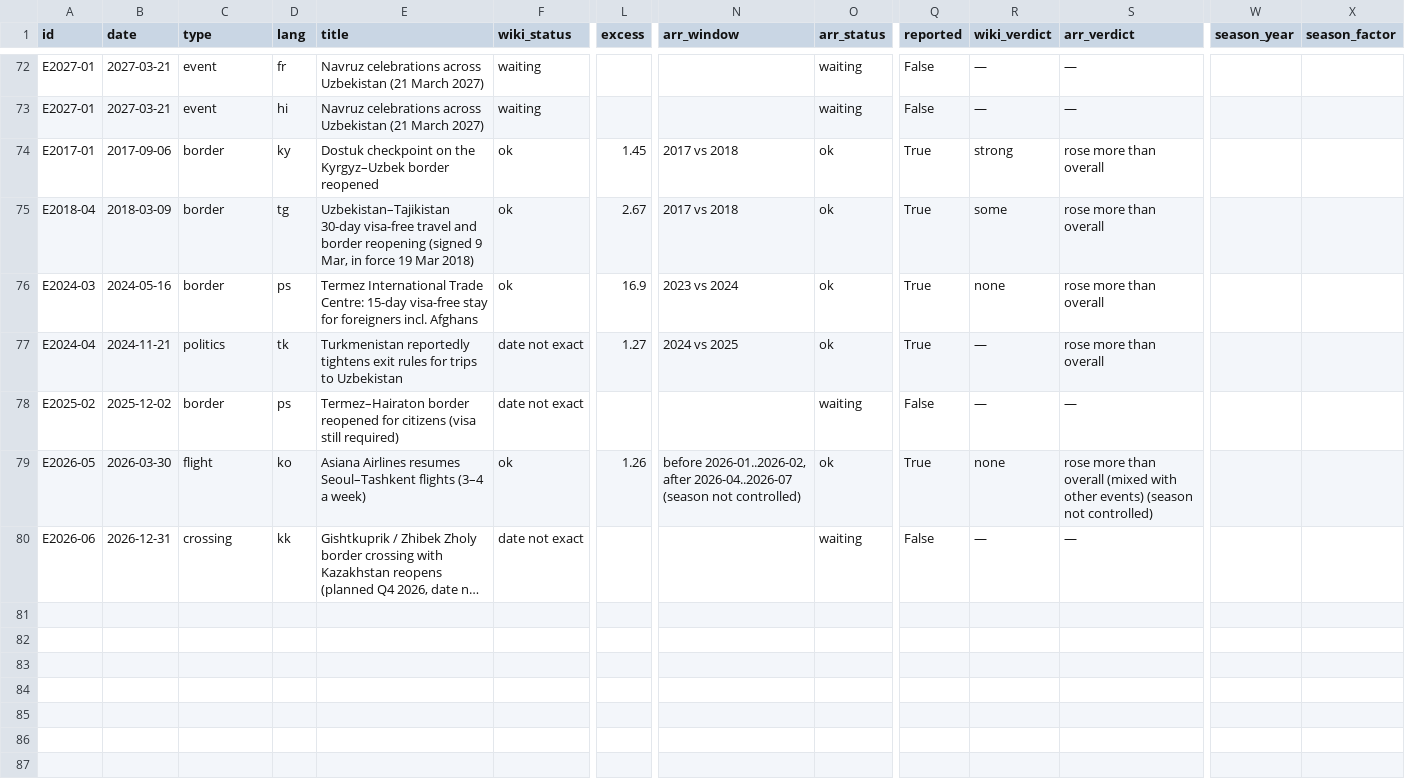
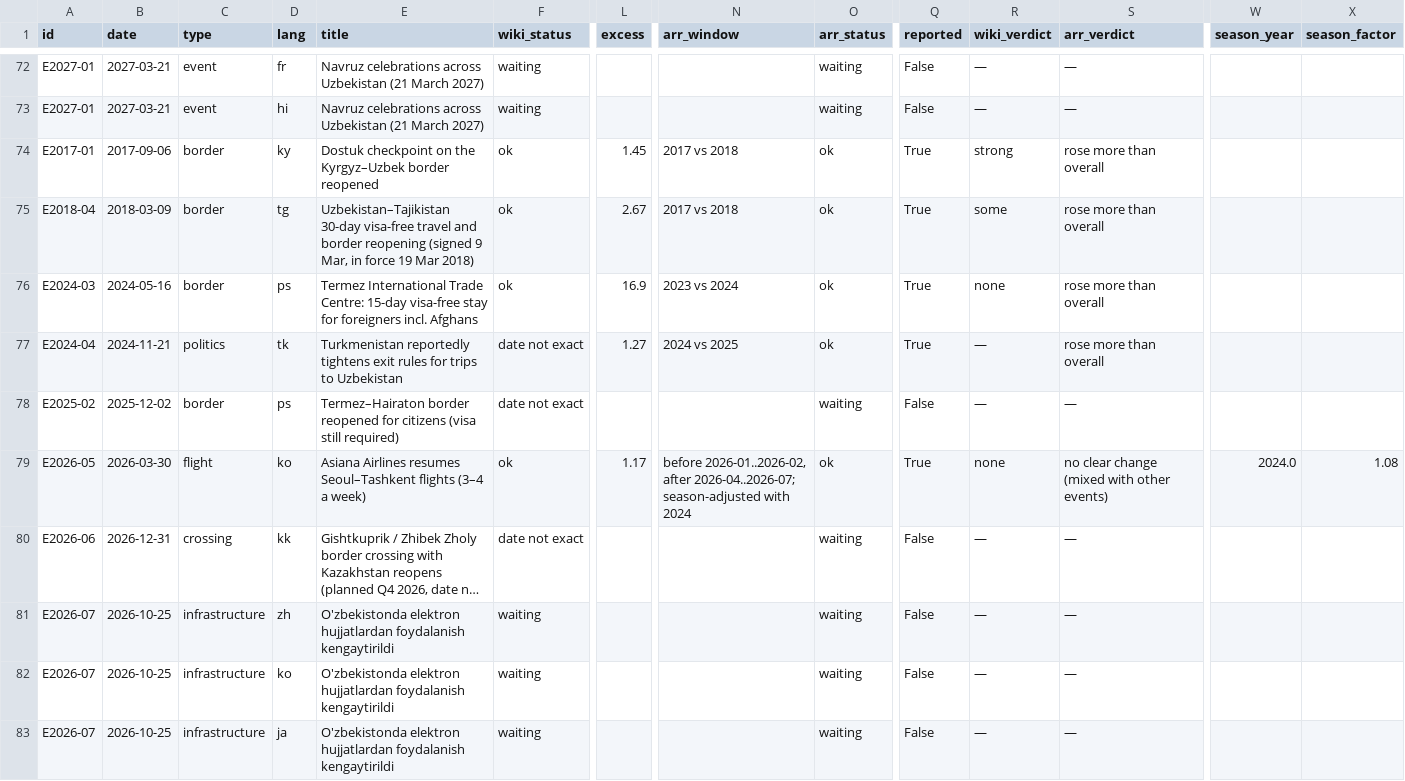
Before and after one commit to ismoiljonmominov8-stack/uzbekistan-tourism-monitor, a CSV file: data/event_effects.csv, drawn as a sheet; only a part is shown, gaps mark what is left out; long unchanged cells end in …; rows hold the shown columns only; the diff covers the shown part only; the diff names each change by its address in the sheet, - before the commit and + after, or states it on an @@ line.

```diff
--- a/data/event_effects.csv
+++ b/data/event_effects.csv
-L79 (excess): 1.26
+L79 (excess): 1.17
-N79 (arr_window): …2026-01..2026-02, after 2026-04..2026-07 (season not controlled)
+N79 (arr_window): …2026-01..2026-02, after 2026-04..2026-07; season-adjusted with 2024
-S79 (arr_verdict): rose more than overall (mixed with other events) (season not controlled)
+S79 (arr_verdict): no clear change (mixed with other events)
-W79 (season_year): (empty)
+W79 (season_year): 2024.0
-X79 (season_factor): (empty)
+X79 (season_factor): 1.08
+row 81: E2026-07 | 2026-10-25 | infrastructure | zh | O'zbekistonda elektron hujjatlardan foydalanish kengaytirildi | waiting |  |  | waiting | False | — | —
+row 82: E2026-07 | 2026-10-25 | infrastructure | ko | O'zbekistonda elektron hujjatlardan foydalanish kengaytirildi | waiting |  |  | waiting | False | — | —
+row 83: E2026-07 | 2026-10-25 | infrastructure | ja | O'zbekistonda elektron hujjatlardan foydalanish kengaytirildi | waiting |  |  | waiting | False | — | —
```
Also changed, not shown: 5 added rows and 75 edited cells elsewhere in this file, docs/event_effects.csv, docs/official_arrivals_monthly.csv, 7 other files.
